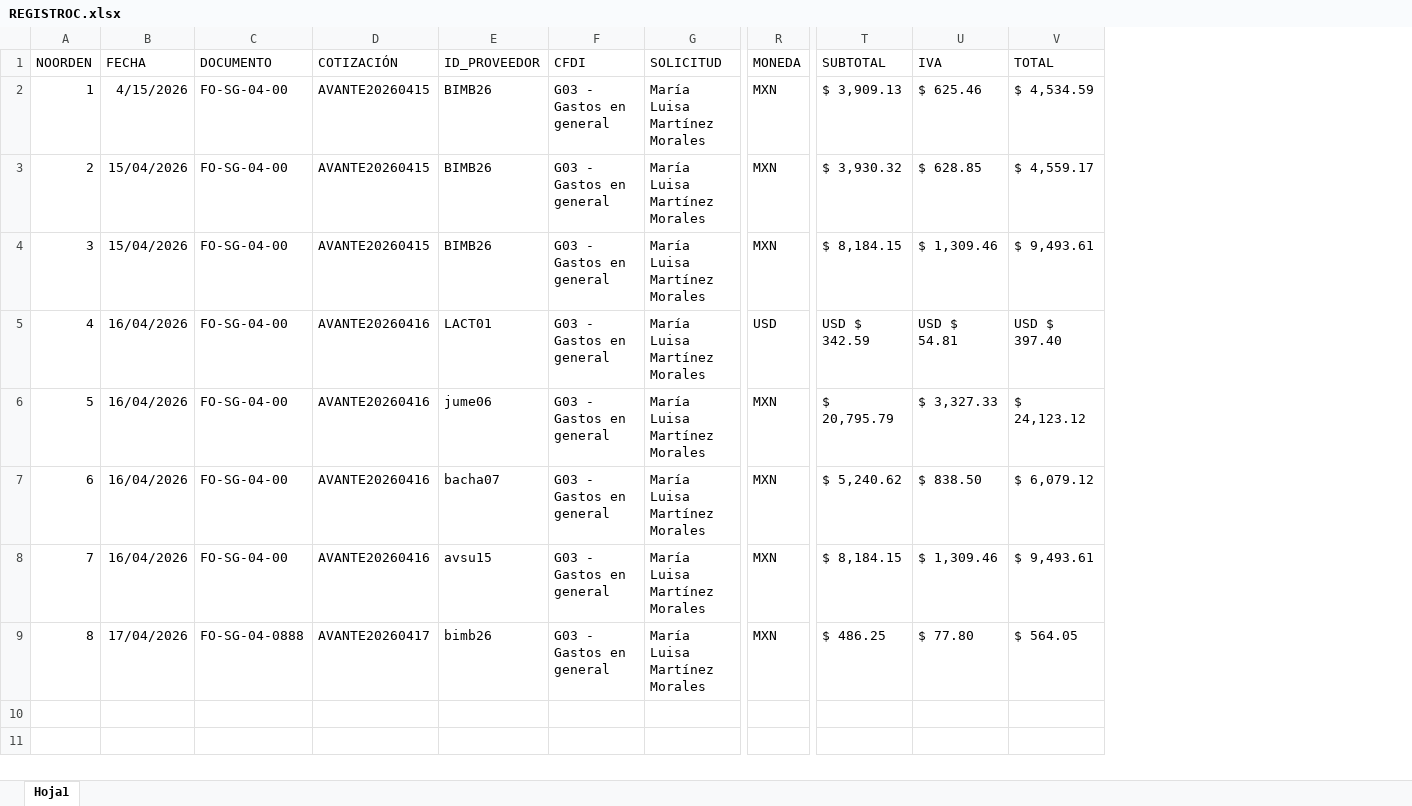
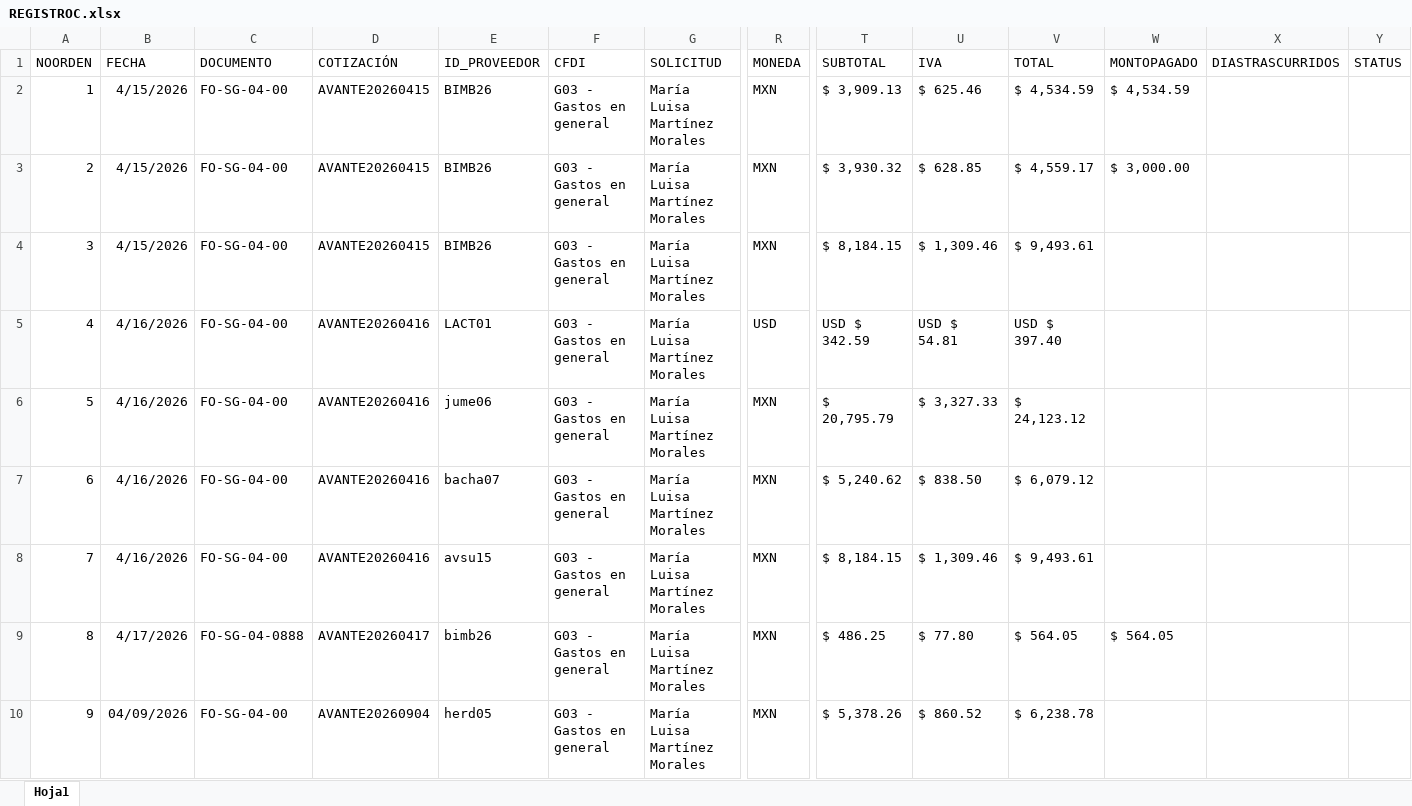
Before and after one commit to marylumtz/OrdendeComprasRST, an Excel workbook: src/main/java/com/mycompany/ocxrst/BASES/REGISTROC.xlsx, sheet Hoja1, drawn as a sheet; only a part is shown, gaps mark what is left out; values as stored, in another font and other column widths than the file's, no borders; rows hold the shown columns only; the diff names each change by its address in the sheet, - before the commit and + after, or states it on an @@ line.

```diff
--- a/src/main/java/com/mycompany/ocxrst/BASES/REGISTROC.xlsx (sheet Hoja1)
+++ b/src/main/java/com/mycompany/ocxrst/BASES/REGISTROC.xlsx (sheet Hoja1)
+column W (MONTOPAGADO), rows 2-9: $ 4,534.59 | $ 3,000.00 |  |  |  |  |  | $ 564.05
+column X (DIASTRASCURRIDOS), empty
+column Y (STATUS), empty
-B3:B4 (FECHA): 15/04/2026
+B3:B4 (FECHA): 4/15/2026
-B5:B8 (FECHA): 16/04/2026
+B5:B8 (FECHA): 4/16/2026
-B9 (FECHA): 17/04/2026
+B9 (FECHA): 4/17/2026
+row 10: 9 | 04/09/2026 | FO-SG-04-00 | AVANTE20260904 | herd05 | G03 - Gastos en general | María Luisa Martínez Morales | MXN | $ 5,378.26 | $ 860.52 | $ 6,238.78
```
Also changed, not shown: src/main/java/com/mycompany/ocxrst/BASES/INTORDENDECOMPRA.xlsx, src/main/java/com/mycompany/ocxrst/BASES/PROVEEDORES.xlsx, 16 other files.
